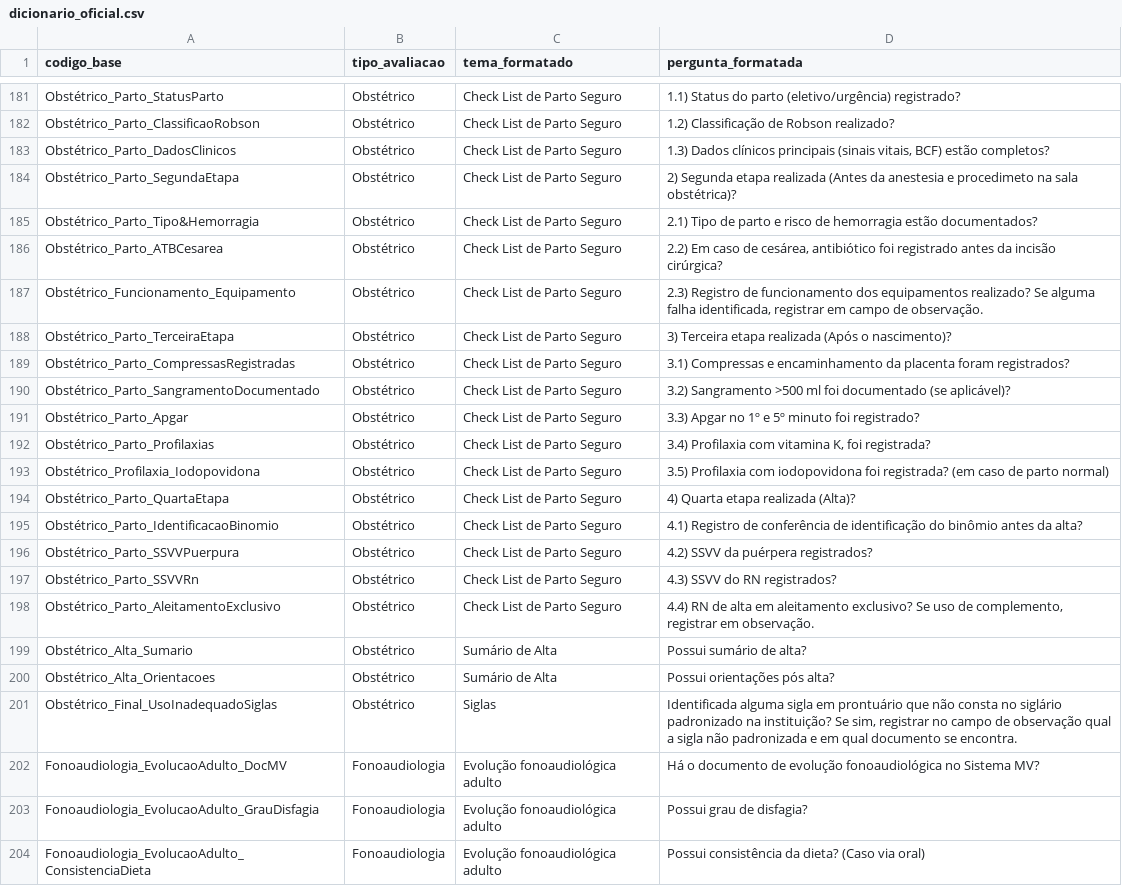
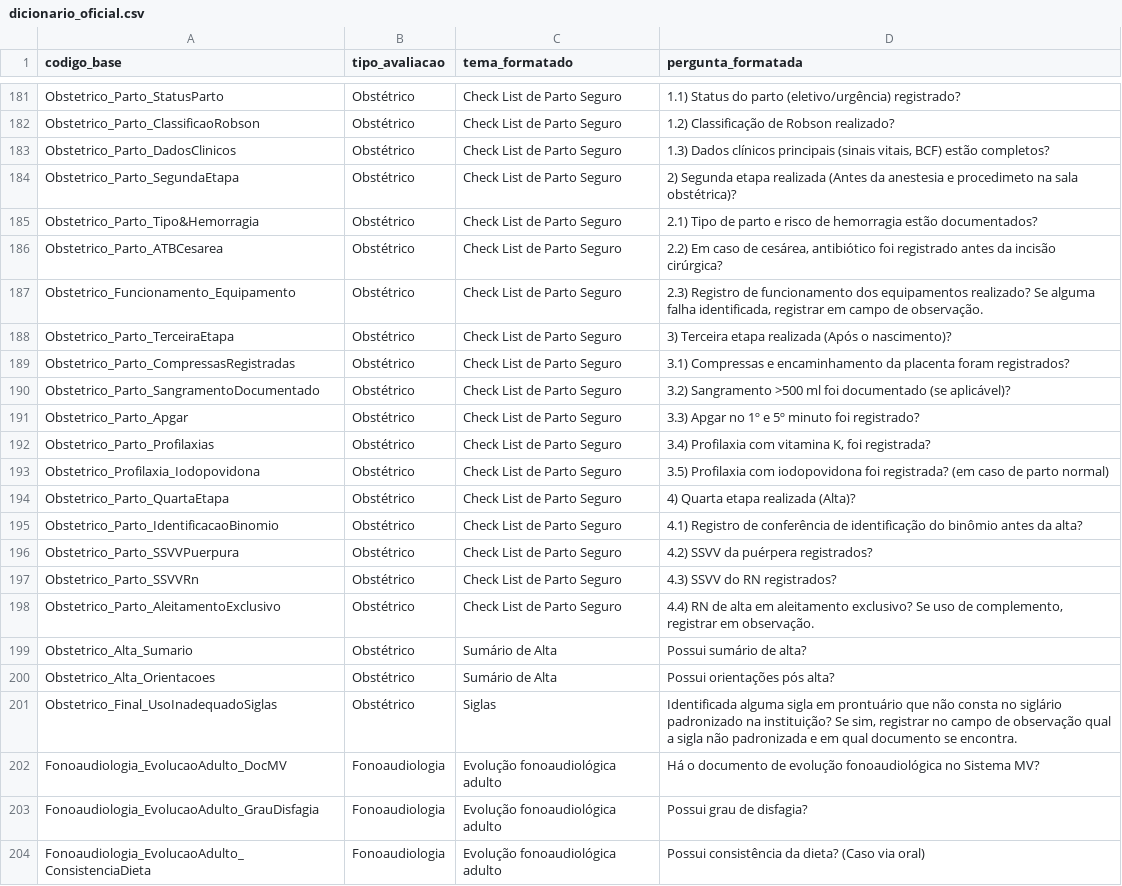
Before and after one commit to qualidadehsr-rgb/auditoria-de-prontuarios, a CSV file: dicionario_oficial.csv, drawn as a sheet; only a part is shown, gaps mark what is left out; the diff covers the shown part only; the diff names each change by its address in the sheet, - before the commit and + after, or states it on an @@ line.

```diff
--- a/dicionario_oficial.csv
+++ b/dicionario_oficial.csv
-A181 (codigo_base): Obstétrico_Parto_StatusParto
+A181 (codigo_base): Obstetrico_Parto_StatusParto
-A182 (codigo_base): Obstétrico_Parto_ClassificaoRobson
+A182 (codigo_base): Obstetrico_Parto_ClassificaoRobson
-A183 (codigo_base): Obstétrico_Parto_DadosClinicos
+A183 (codigo_base): Obstetrico_Parto_DadosClinicos
-A184 (codigo_base): Obstétrico_Parto_SegundaEtapa
+A184 (codigo_base): Obstetrico_Parto_SegundaEtapa
-A185 (codigo_base): Obstétrico_Parto_Tipo&Hemorragia
+A185 (codigo_base): Obstetrico_Parto_Tipo&Hemorragia
-A186 (codigo_base): Obstétrico_Parto_ATBCesarea
+A186 (codigo_base): Obstetrico_Parto_ATBCesarea
-A187 (codigo_base): Obstétrico_Funcionamento_Equipamento
+A187 (codigo_base): Obstetrico_Funcionamento_Equipamento
-A188 (codigo_base): Obstétrico_Parto_TerceiraEtapa
+A188 (codigo_base): Obstetrico_Parto_TerceiraEtapa
-A189 (codigo_base): Obstétrico_Parto_CompressasRegistradas
+A189 (codigo_base): Obstetrico_Parto_CompressasRegistradas
-A190 (codigo_base): Obstétrico_Parto_SangramentoDocumentado
+A190 (codigo_base): Obstetrico_Parto_SangramentoDocumentado
-A191 (codigo_base): Obstétrico_Parto_Apgar
+A191 (codigo_base): Obstetrico_Parto_Apgar
-A192 (codigo_base): Obstétrico_Parto_Profilaxias
+A192 (codigo_base): Obstetrico_Parto_Profilaxias
-A193 (codigo_base): Obstétrico_Profilaxia_Iodopovidona
+A193 (codigo_base): Obstetrico_Profilaxia_Iodopovidona
-A194 (codigo_base): Obstétrico_Parto_QuartaEtapa
+A194 (codigo_base): Obstetrico_Parto_QuartaEtapa
-A195 (codigo_base): Obstétrico_Parto_IdentificacaoBinomio
+A195 (codigo_base): Obstetrico_Parto_IdentificacaoBinomio
-A196 (codigo_base): Obstétrico_Parto_SSVVPuerpura
+A196 (codigo_base): Obstetrico_Parto_SSVVPuerpura
-A197 (codigo_base): Obstétrico_Parto_SSVVRn
+A197 (codigo_base): Obstetrico_Parto_SSVVRn
-A198 (codigo_base): Obstétrico_Parto_AleitamentoExclusivo
+A198 (codigo_base): Obstetrico_Parto_AleitamentoExclusivo
-A199 (codigo_base): Obstétrico_Alta_Sumario
+A199 (codigo_base): Obstetrico_Alta_Sumario
-A200 (codigo_base): Obstétrico_Alta_Orientacoes
+A200 (codigo_base): Obstetrico_Alta_Orientacoes
-A201 (codigo_base): Obstétrico_Final_UsoInadequadoSiglas
+A201 (codigo_base): Obstetrico_Final_UsoInadequadoSiglas
```
Also changed, not shown: 60 edited cells elsewhere in this file, 2 other files.
